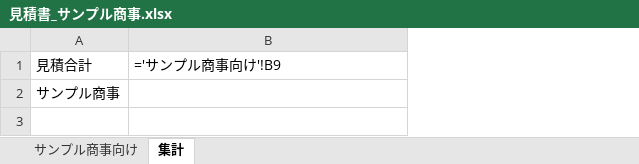
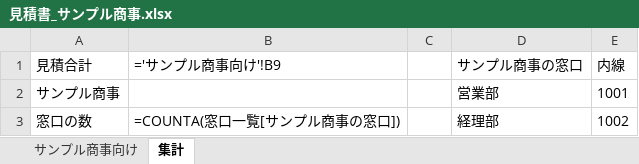
Before and after one commit to shoyo-maya-bot/office-replace, an Excel workbook: samples/input/見積書_サンプル商事.xlsx, sheet 集計, drawn as a sheet; values as stored, in another font and other column widths than the file's, no borders; formulas without a stored value are shown as written; table styles not drawn; the diff names each change by its address in the sheet, - before the commit and + after, or states it on an @@ line.

```diff
--- a/samples/input/見積書_サンプル商事.xlsx (sheet 集計)
+++ b/samples/input/見積書_サンプル商事.xlsx (sheet 集計)
+column C, empty
+column D (サンプル商事の窓口), row 2: 営業部
+column E (内線), row 2: 1001
+row 3: 窓口の数 | =COUNTA(窓口一覧[サンプル商事の窓口]) |  | 経理部 | 1002
```
Also changed, not shown: 14 other files.
